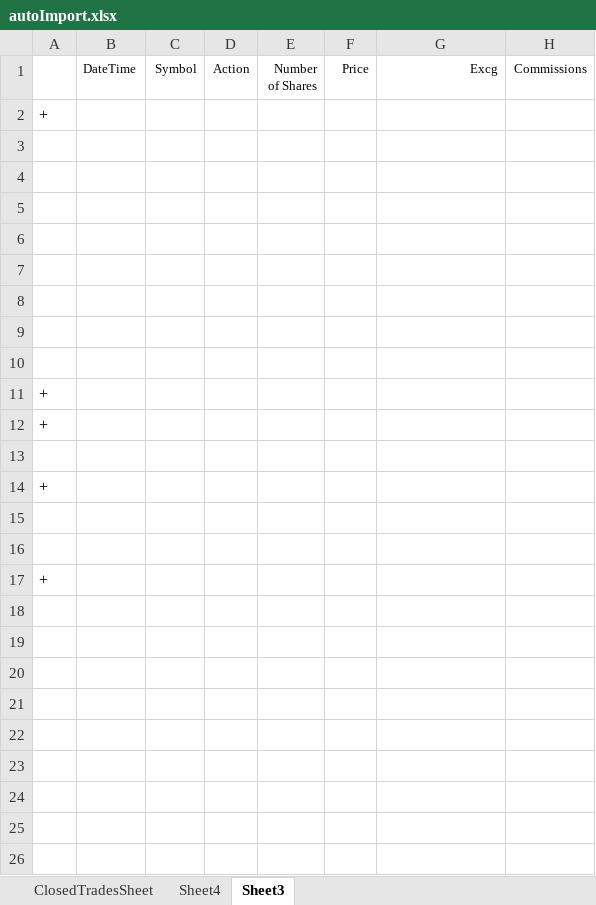
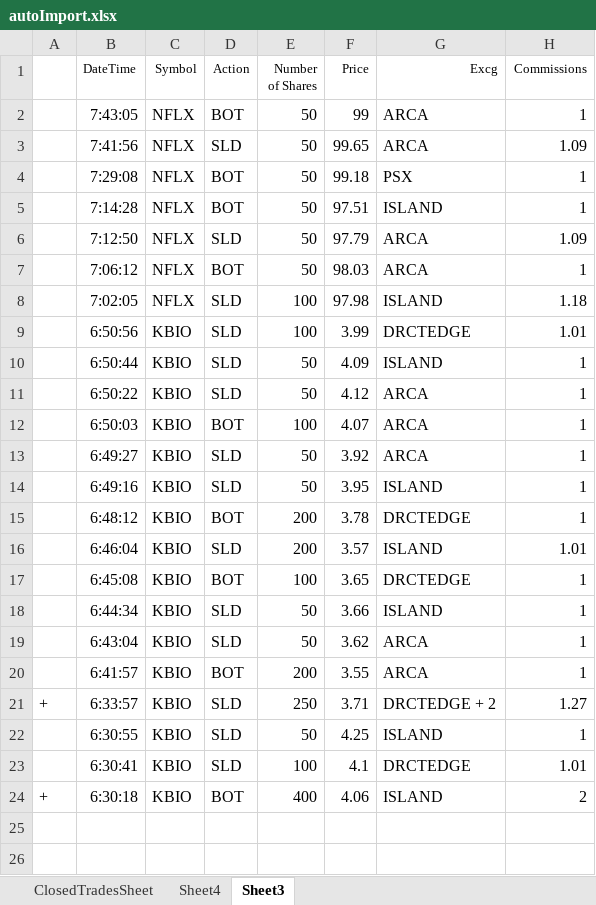
Before and after one commit to trader609/ImportTrades, an Excel workbook: ImportTrades/autoImport.xlsx, sheet Sheet3, drawn as a sheet; only a part is shown; values as stored, in another font and other column widths than the file's, no borders; table styles not drawn; removed rows and columns are numbered as before the commit, all else as after; the diff names each change by its address in the sheet, - before the commit and + after, or states it on an @@ line.

Commit message:
Fix the date when there is only time string in the tradetime

```diff
--- a/ImportTrades/autoImport.xlsx (sheet Sheet3)
+++ b/ImportTrades/autoImport.xlsx (sheet Sheet3)
-row 2: +
-row 2: (empty)
+row 2:  | 7:43:05 | NFLX | BOT | 50 | 99 | ARCA | 1
-row 3: (empty)
+row 3:  | 7:41:56 | NFLX | SLD | 50 | 99.65 | ARCA | 1.09
-row 4: (empty)
+row 4:  | 7:29:08 | NFLX | BOT | 50 | 99.18 | PSX | 1
-row 5: (empty)
+row 5:  | 7:14:28 | NFLX | BOT | 50 | 97.51 | ISLAND | 1
-row 6: (empty)
+row 6:  | 7:12:50 | NFLX | SLD | 50 | 97.79 | ARCA | 1.09
-row 7: (empty)
+row 7:  | 7:06:12 | NFLX | BOT | 50 | 98.03 | ARCA | 1
-row 8: (empty)
+row 8:  | 7:02:05 | NFLX | SLD | 100 | 97.98 | ISLAND | 1.18
-row 9: (empty)
+row 9:  | 6:50:56 | KBIO | SLD | 100 | 3.99 | DRCTEDGE | 1.01
-row 11: +
-row 12: +
-row 10: (empty)
+row 10:  | 6:50:44 | KBIO | SLD | 50 | 4.09 | ISLAND | 1
-row 14: +
-row 11: (empty)
+row 11:  | 6:50:22 | KBIO | SLD | 50 | 4.12 | ARCA | 1
-row 12: (empty)
+row 12:  | 6:50:03 | KBIO | BOT | 100 | 4.07 | ARCA | 1
-row 17: +
-row 13: (empty)
+row 13:  | 6:49:27 | KBIO | SLD | 50 | 3.92 | ARCA | 1
-row 14: (empty)
+row 14:  | 6:49:16 | KBIO | SLD | 50 | 3.95 | ISLAND | 1
-row 15: (empty)
+row 15:  | 6:48:12 | KBIO | BOT | 200 | 3.78 | DRCTEDGE | 1
-row 16: (empty)
+row 16:  | 6:46:04 | KBIO | SLD | 200 | 3.57 | ISLAND | 1.01
-row 17: (empty)
+row 17:  | 6:45:08 | KBIO | BOT | 100 | 3.65 | DRCTEDGE | 1
-row 18: (empty)
+row 18:  | 6:44:34 | KBIO | SLD | 50 | 3.66 | ISLAND | 1
-row 19: (empty)
+row 19:  | 6:43:04 | KBIO | SLD | 50 | 3.62 | ARCA | 1
+row 20:  | 6:41:57 | KBIO | BOT | 200 | 3.55 | ARCA | 1
+row 21: + | 6:33:57 | KBIO | SLD | 250 | 3.71 | DRCTEDGE + 2 | 1.27
+row 22:  | 6:30:55 | KBIO | SLD | 50 | 4.25 | ISLAND | 1
+row 23:  | 6:30:41 | KBIO | SLD | 100 | 4.1 | DRCTEDGE | 1.01
+row 24: + | 6:30:18 | KBIO | BOT | 400 | 4.06 | ISLAND | 2
```
Also changed, not shown: 1 other file.
